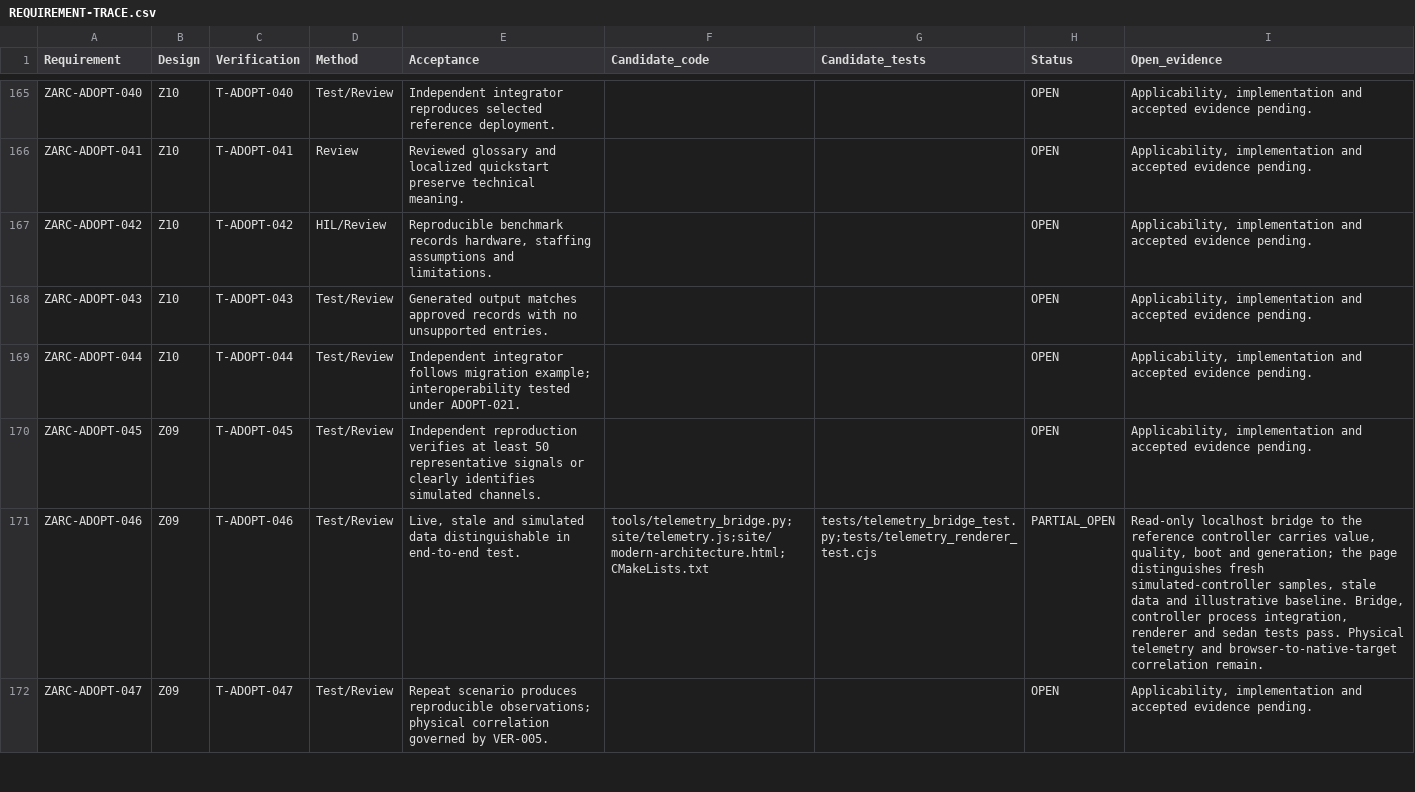
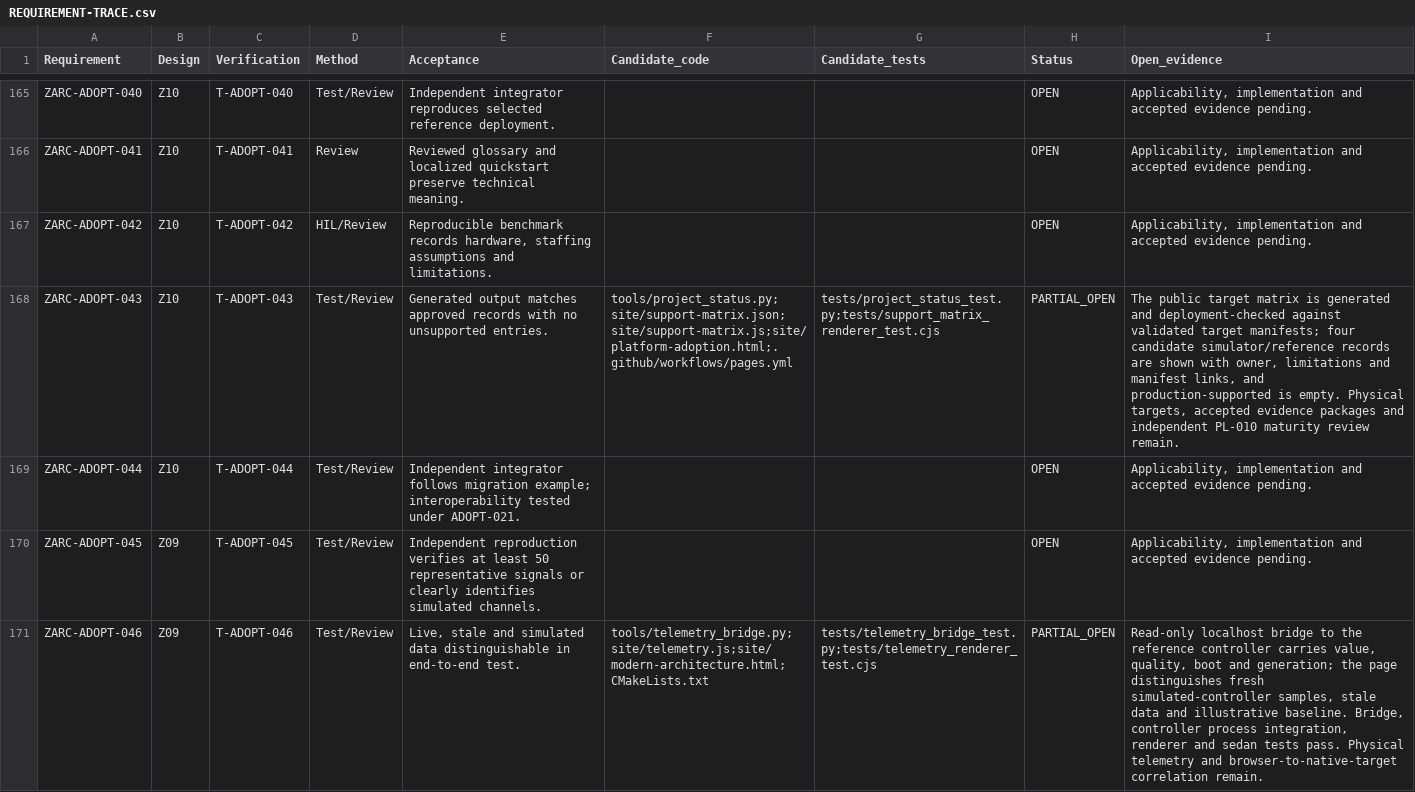
Before and after one commit to susmithmrm/ZARC, a CSV file: docs/REQUIREMENT-TRACE.csv, drawn as a sheet; only a part is shown, gaps mark what is left out; the shorter side is filled out with more unchanged rows; the diff names each change by its address in the sheet, - before the commit and + after, or states it on an @@ line.

Commit message:
Generate validated public target support matrix

```diff
--- a/docs/REQUIREMENT-TRACE.csv
+++ b/docs/REQUIREMENT-TRACE.csv
-F168 (Candidate_code): (empty)
+F168 (Candidate_code): tools/project_status.py;site/support-matrix.json;site/support-matrix.js;site/platform-adoption.html;.github/workflows/pages.yml
-G168 (Candidate_tests): (empty)
+G168 (Candidate_tests): tests/project_status_test.py;tests/support_matrix_renderer_test.cjs
-H168 (Status): OPEN
+H168 (Status): PARTIAL_OPEN
-I168 (Open_evidence): Applicability, implementation and accepted evidence pending.
+I168 (Open_evidence): The public target matrix is generated and deployment-checked against validated target manifests; four candidate simulator/reference records are shown with owner, limitations and manifest links, and production-supported is empty. Physical targets, accepted evidence packages and independent PL-010 maturity review remain.
```
Also changed, not shown: 9 other files.
